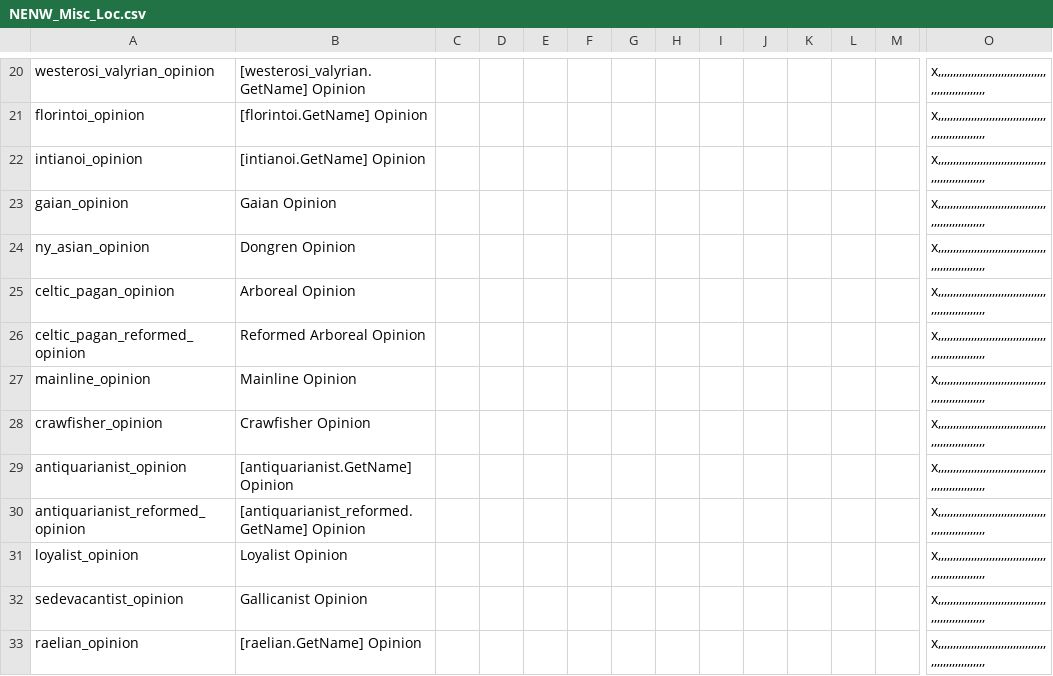
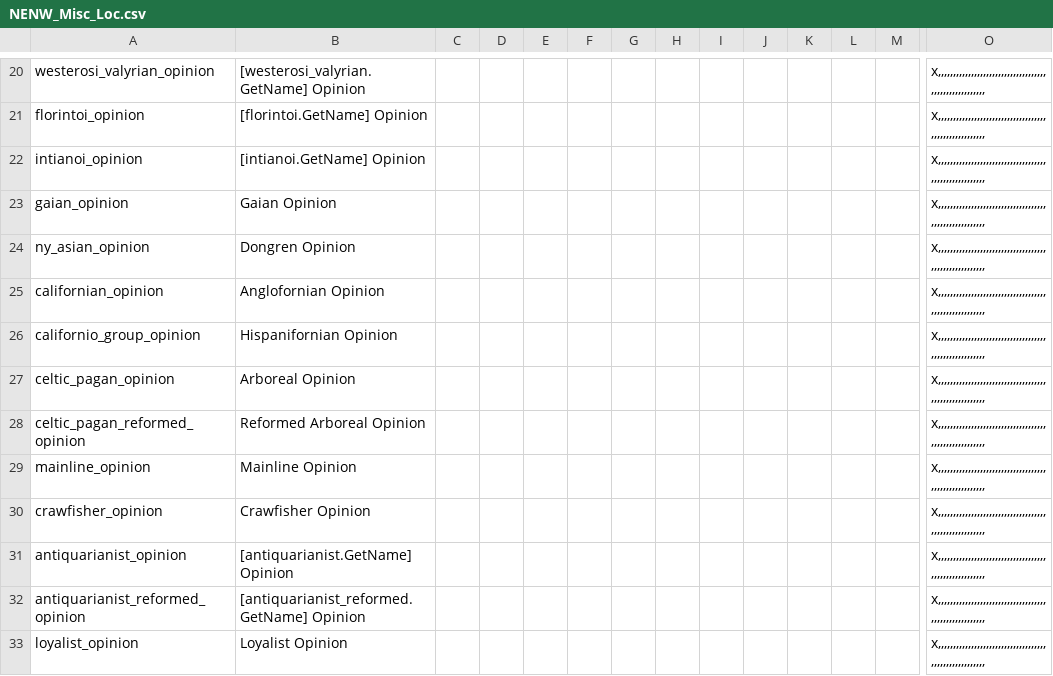
Before and after one commit to Niall490/New-Era-New-World, a CSV file: localisation/NENW_Misc_Loc.csv, drawn as a sheet; only a part is shown, gaps mark what is left out; the shorter side is filled out with more unchanged rows; rows hold the shown columns only; the diff names each change by its address in the sheet, - before the commit and + after, or states it on an @@ line.

Commit message:
Cali Culture Opinion Stuff

```diff
--- a/localisation/NENW_Misc_Loc.csv
+++ b/localisation/NENW_Misc_Loc.csv
+row 25: californian_opinion | Anglofornian Opinion |  |  |  |  |  |  |  |  |  |  |  | x,,,,,,,,,,,,,,,,,,,,,,,,,,,,,,,,,,,,,,,,,,,,,,,,,,,,,,
+row 26: californio_group_opinion | Hispanifornian Opinion |  |  |  |  |  |  |  |  |  |  |  | x,,,,,,,,,,,,,,,,,,,,,,,,,,,,,,,,,,,,,,,,,,,,,,,,,,,,,,
```
Also changed, not shown: 1 other file.
